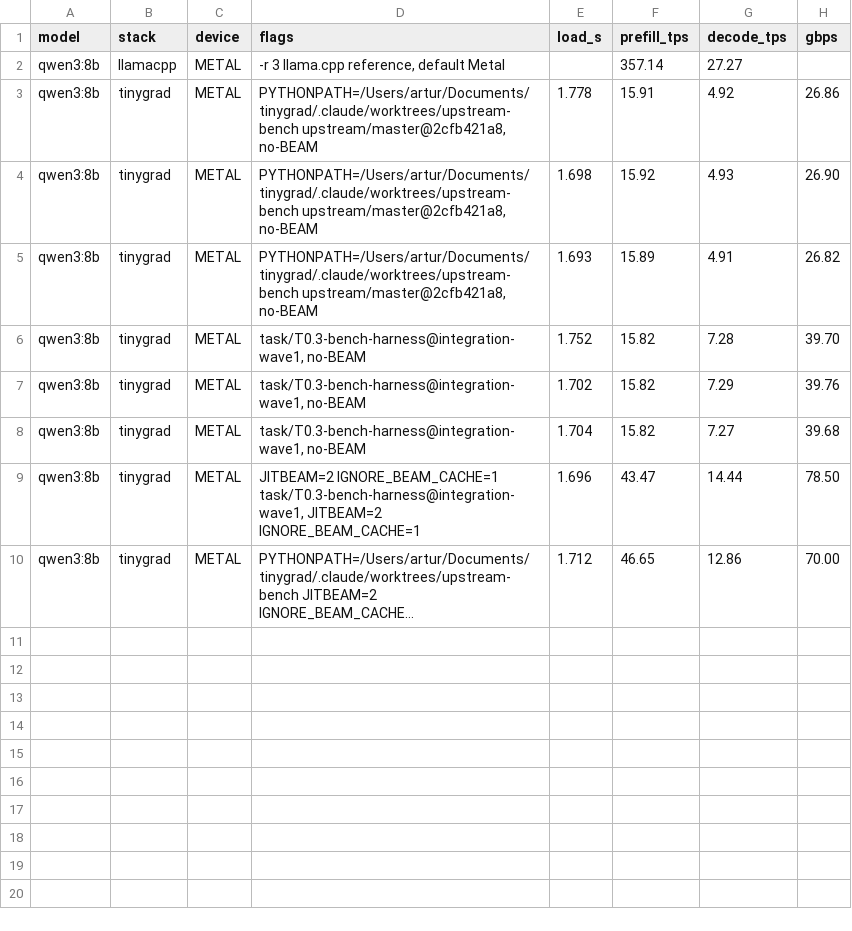
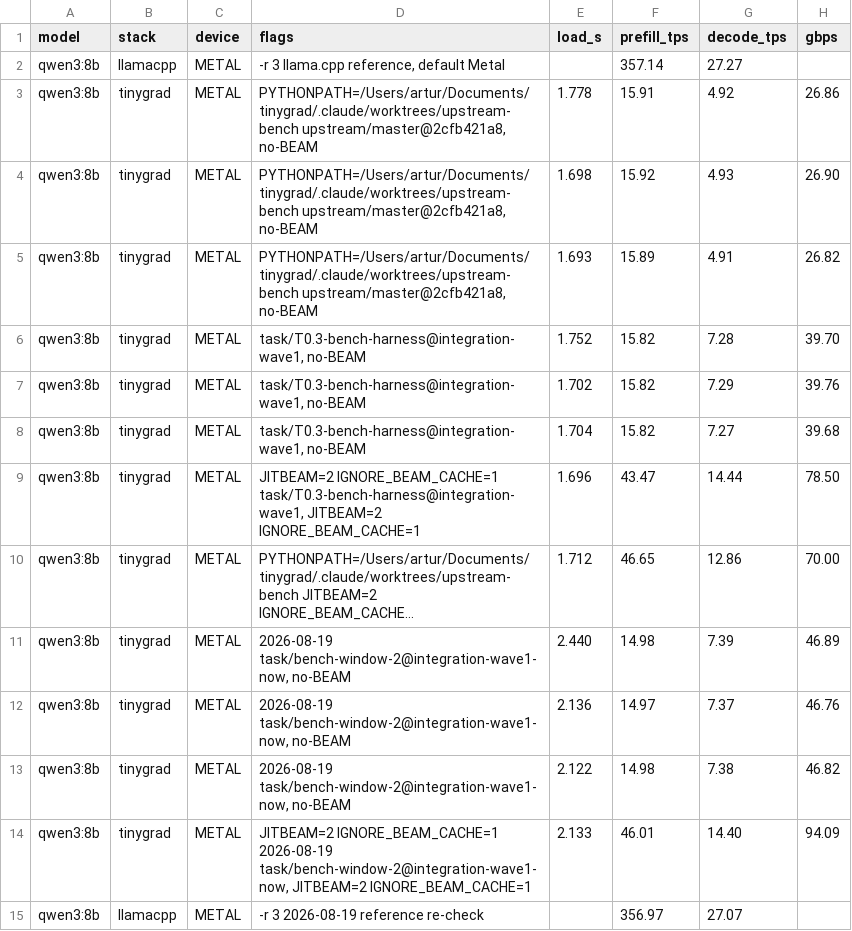
Before and after one commit to arttarawork/tinygrad, a CSV file: extra/bench_results_2026-08-18.csv, drawn as a sheet; long unchanged cells end in …; the diff names each change by its address in the sheet, - before the commit and + after, or states it on an @@ line.

```diff
--- a/extra/bench_results_2026-08-18.csv
+++ b/extra/bench_results_2026-08-18.csv
+row 11: qwen3:8b | tinygrad | METAL | 2026-08-19 task/bench-window-2@integration-wave1-now, no-BEAM | 2.440 | 14.98 | 7.39 | 46.89
+row 12: qwen3:8b | tinygrad | METAL | 2026-08-19 task/bench-window-2@integration-wave1-now, no-BEAM | 2.136 | 14.97 | 7.37 | 46.76
+row 13: qwen3:8b | tinygrad | METAL | 2026-08-19 task/bench-window-2@integration-wave1-now, no-BEAM | 2.122 | 14.98 | 7.38 | 46.82
+row 14: qwen3:8b | tinygrad | METAL | JITBEAM=2 IGNORE_BEAM_CACHE=1 2026-08-19 task/bench-window-2@integration-wave1-now, JITBEAM=2 IGNORE_BEAM_CACHE=1 | 2.133 | 46.01 | 14.40 | 94.09
+row 15: qwen3:8b | llamacpp | METAL | -r 3 2026-08-19 reference re-check |  | 356.97 | 27.07
```
Also changed, not shown: 1 other file.
